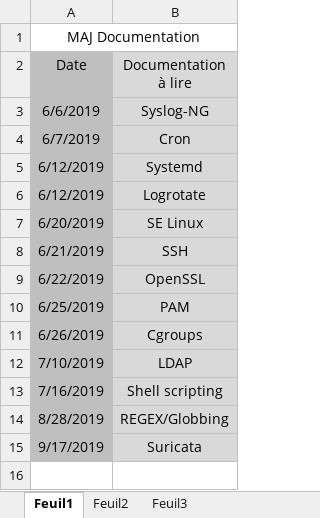
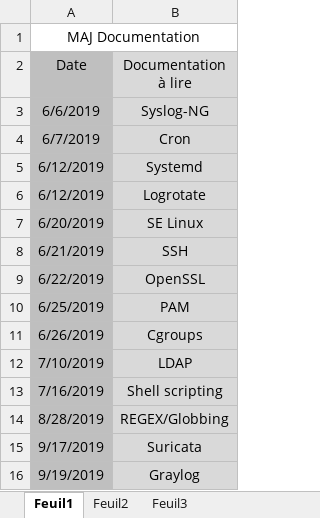
Before and after one commit to bruno-bettuzzi/Repo, an Excel workbook: Mise_a_niveau_annuelle.xlsx, sheet Feuil1, drawn as a sheet; values as stored, in another font and other column widths than the file's, no borders; the diff names each change by its address in the sheet, - before the commit and + after, or states it on an @@ line.

```diff
--- a/Mise_a_niveau_annuelle.xlsx (sheet Feuil1)
+++ b/Mise_a_niveau_annuelle.xlsx (sheet Feuil1)
+row 16: 9/19/2019 | Graylog
```
Also changed, not shown: Organisation.xlsx, 1 other file.
